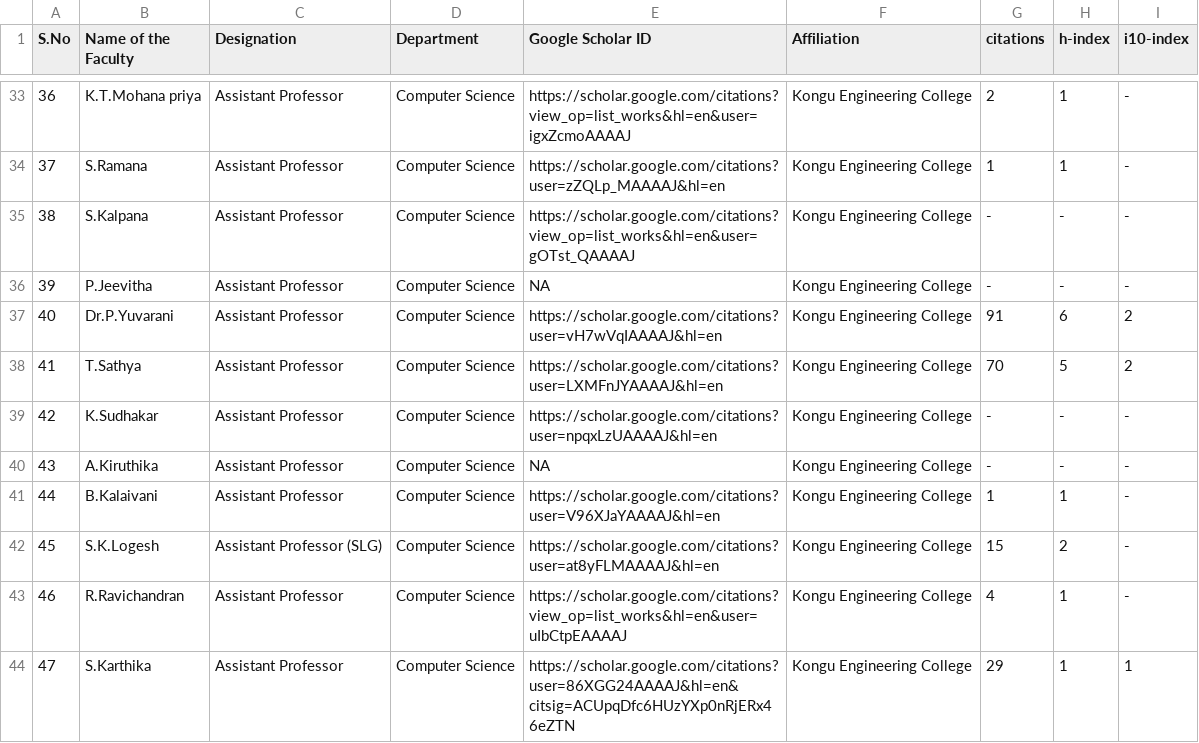
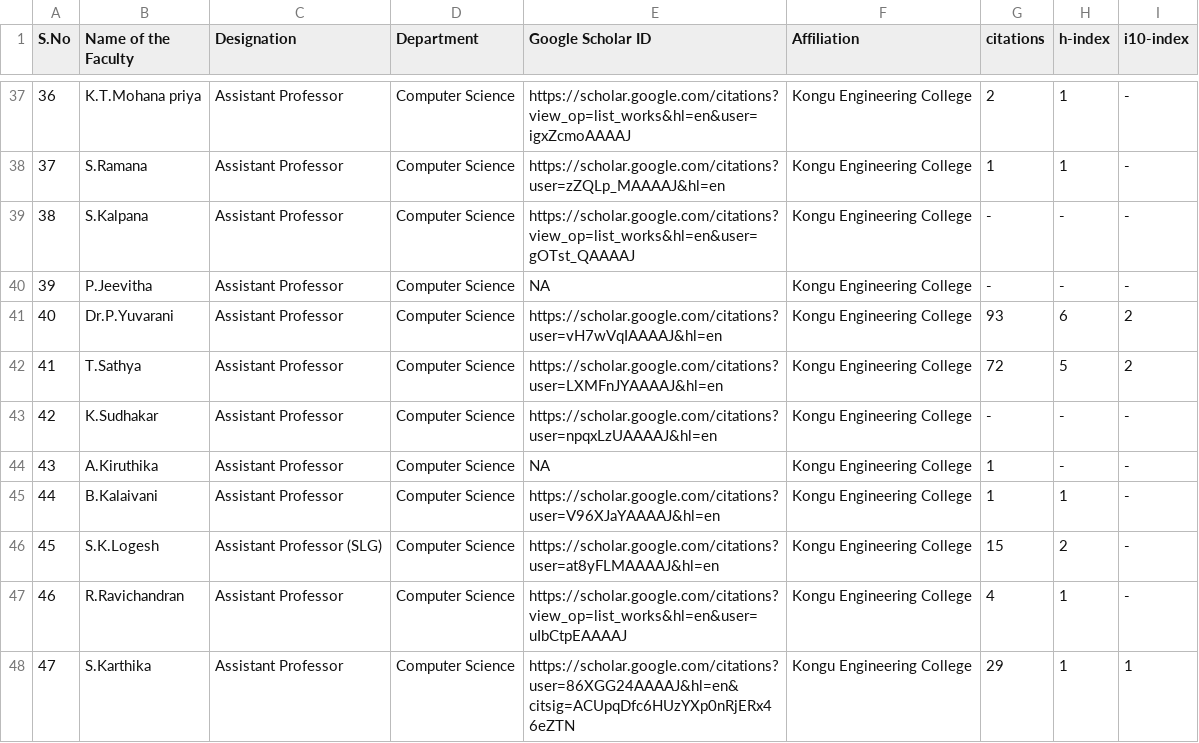
Before and after one commit to MGCSE-git/CSE_Publications, a CSV file: public/publications.csv, drawn as a sheet; only a part is shown, gaps mark what is left out; the diff covers the shown part only.

Commit message:
Update faculty publication statistics in CSV
Updated faculty publication data with new citations and h-index values.

```diff
--- a/public/publications.csv
+++ b/public/publications.csv
@@ -36,6 +40,6 @@ S.No	Name of the Faculty	Designation	Department	Google Scholar ID	Affiliation 	c
 39	P.Jeevitha	Assistant Professor	Computer Science	NA	Kongu Engineering College 	-	-	-
-40	Dr.P.Yuvarani	Assistant Professor	Computer Science	https://scholar.google.com/citations?user=vH7wVqIAAAAJ&hl=en	Kongu Engineering College 	91	6	2
-41	T.Sathya	Assistant Professor	Computer Science	https://scholar.google.com/citations?user=LXMFnJYAAAAJ&hl=en	Kongu Engineering College 	70	5	2
+40	Dr.P.Yuvarani	Assistant Professor	Computer Science	https://scholar.google.com/citations?user=vH7wVqIAAAAJ&hl=en	Kongu Engineering College 	93	6	2
+41	T.Sathya	Assistant Professor	Computer Science	https://scholar.google.com/citations?user=LXMFnJYAAAAJ&hl=en	Kongu Engineering College 	72	5	2
 42	K.Sudhakar	Assistant Professor	Computer Science	https://scholar.google.com/citations?user=npqxLzUAAAAJ&hl=en	Kongu Engineering College 	-	-	-
-43	A.Kiruthika	Assistant Professor	Computer Science	NA	Kongu Engineering College 	-	-	-
+43	A.Kiruthika	Assistant Professor	Computer Science	NA	Kongu Engineering College 	1	-	-
 44	B.Kalaivani	Assistant Professor	Computer Science	https://scholar.google.com/citations?user=V96XJaYAAAAJ&hl=en	Kongu Engineering College 	1	1	-
```
Also changed, not shown: 4 added rows and 29 edited cells elsewhere in this file.
